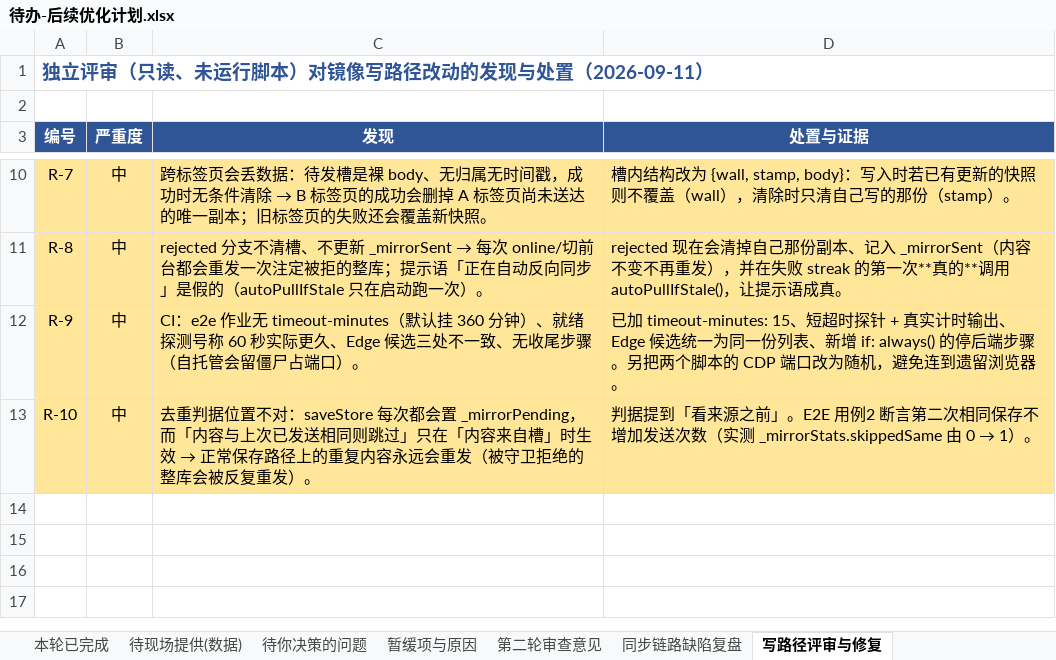
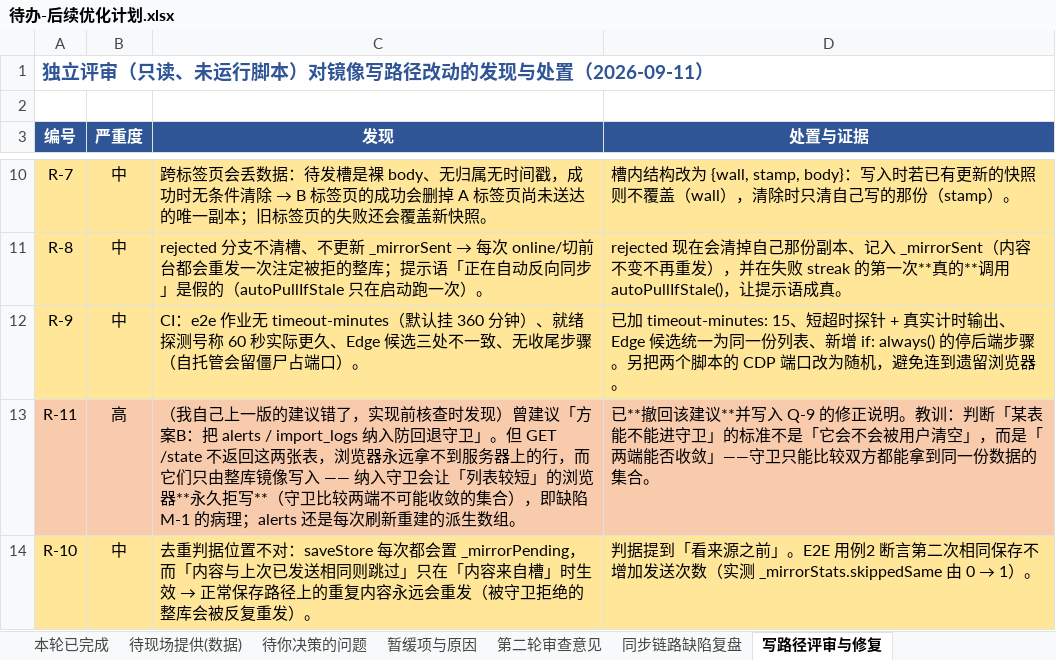
Before and after one commit to yabao1937-blip/Dsh-Practical-Projects, an Excel workbook: docs/待办-后续优化计划.xlsx, sheet 写路径评审与修复, drawn as a sheet; only a part is shown, gaps mark what is left out; values as stored, in another font and other column widths than the file's, no borders; the diff names each change by its address in the sheet, - before the commit and + after, or states it on an @@ line.

Commit message:
撤回 Q-9 的方案B 建议：守卫只能比较两端能收敛的集合
在动手实现方案B（把 alerts / import_logs 纳入防回退守卫）前的核查发现**它机制上不成立**，
因此没有实现，并已撤回自己上一版写进 Excel 的建议。

三条事实（都可复核）
1. GET /api/v1/state 只返回 24 个键，**不含** manualEntries / importLogs / alerts /
   regressionModels / heavySamples —— 浏览器永远拿不到服务器上的这些行。
2. 后端除 /manual-entries 的 POST（前端无调用者）外，没有任何地方创建 Alert / ImportLog；
   这些表**只由浏览器整库镜像写入**（migrate.replace 的 wipe + 按 payload 重写）。
3. alerts 更特殊：checkAlerts() 每次刷新都 `this.store.alerts = []` 后重建（派生值，
   合法地会变少）。

为什么方案B 有害
把这些表纳入守卫，等于让守卫比较一个两端**不可能收敛**的集合：只要某台浏览器手里的列表
比服务器短（另一台机器新增过、或本地被清过），它的每一次镜像都会被拒，而它永远无法通过
GET 补上缺失的行 → **永久拒写**，正是 2026-09 缺陷 M-1 的病理（那次是 heavy_samples 恒为 0）。
把"能抓住静默删除"换成"永久拒写"不是修复，是把一种故障换成另一种。

另外发现：force=true 会连 heavy_samples 一起整体重写（migrate.py:312-313），
所以"合法清空走 force"这条设计在支持**按表 force** 之前也不能直接用。

可复核的判据（已写入 Excel）
判断某张表能不能进守卫，标准不是"它会不会被用户清空"，而是"**两端能否收敛**"：
守卫只能比较双方都能拿到同一份数据的集合。GET 不返回的表，要么让前端逐条上行（方案C），
要么让服务器对这些表只增不删/按 ts 合并（方案D）。

改动
- docs/待办-后续优化计划.xlsx：Q-9 的"我的建议"改为撤回说明 + 修正后的可行选项；
  「写路径评审与修复」Sheet 追加 R-11 记录这次自我纠错（含判据）。
- 代码未改（本轮不引入语义变更）。

```diff
--- a/docs/待办-后续优化计划.xlsx (sheet 写路径评审与修复)
+++ b/docs/待办-后续优化计划.xlsx (sheet 写路径评审与修复)
+row 13: R-11 | 高 | （我自己上一版的建议错了，实现前核查时发现）曾建议「方案B：把 alerts / import_logs 纳入防回退守卫」。但 GET /state 不返回这两张表，浏览器永远拿不到服务器上的行，而它们只由整库镜像写入 —— 纳入守卫会让「列表较短」的浏览器**永久拒写**（守卫比较两端不可能收敛的集合），即缺陷 M-1 的病理；alerts 还是每次刷新重建的派生数组。 | 已**撤回该建议**并写入 Q-9 的修正说明。教训：判断「某表能不能进守卫」的标准不是「它会不会被用户清空」，而是「两端能否收敛」——守卫只能比较双方都能拿到同一份数据的集合。
```
Also changed, not shown: sheet 待你决策的问题, 1 other file.
